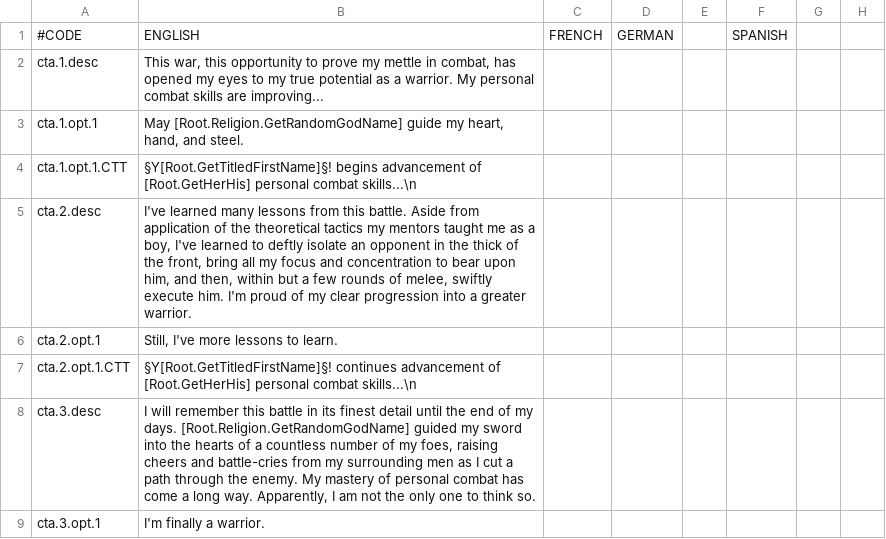
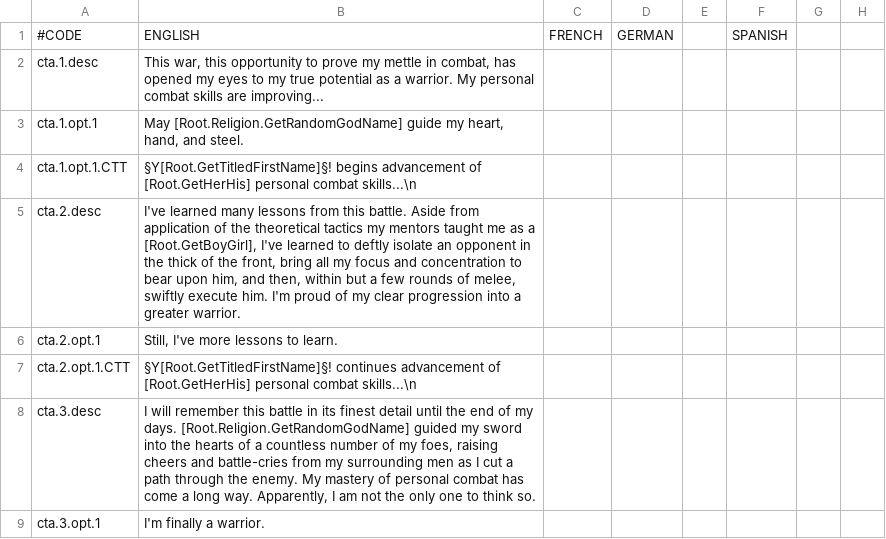
Before and after one commit to Numahr/lux-invicta-repository, a CSV file: localisation/cta.csv, drawn as a sheet; only a part is shown; the diff names each change by its address in the sheet, - before the commit and + after, or states it on an @@ line.

```diff
--- a/localisation/cta.csv
+++ b/localisation/cta.csv
-B5: …as a boy, I've learned…
+B5: …as a [Root.GetBoyGirl], I've learned…
```
Also changed, not shown: 3 other files.
